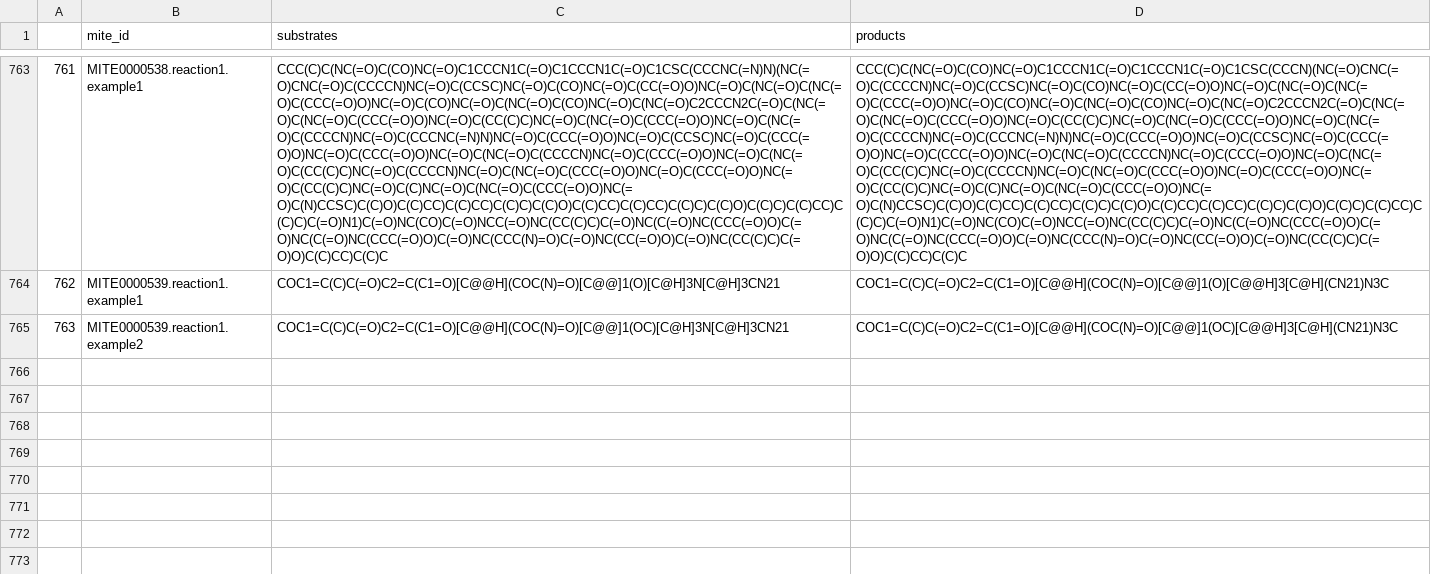
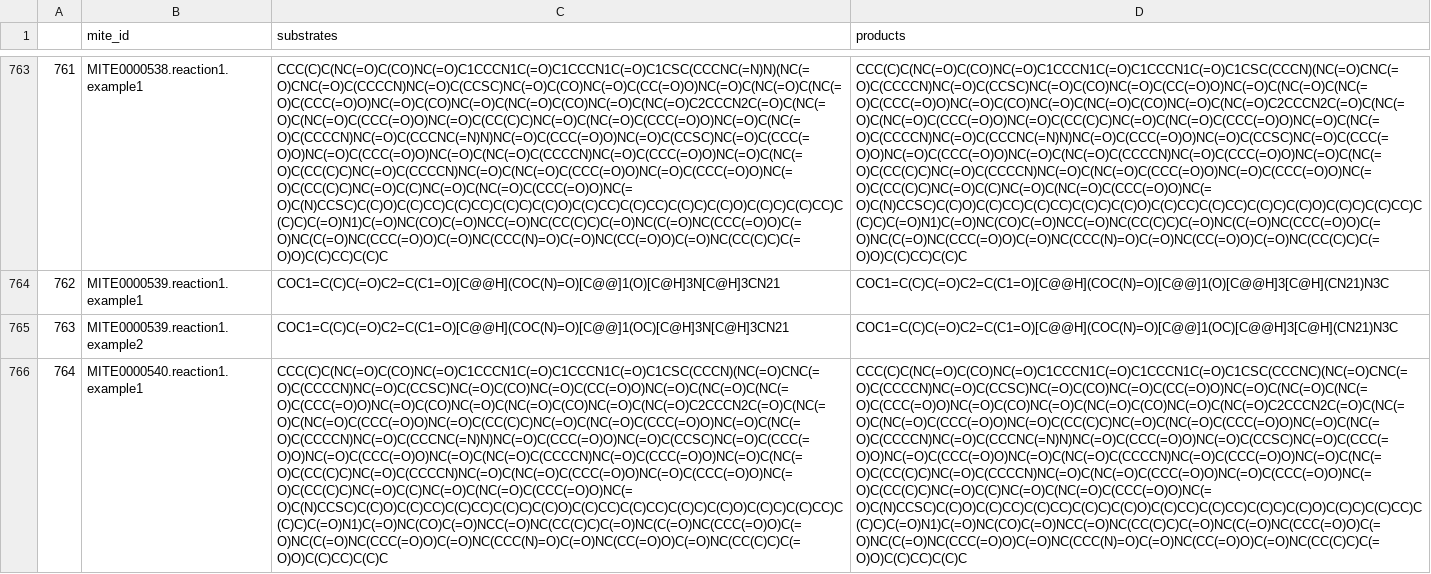
Before and after one commit to mite-standard/mite_data, a CSV file: mite_data/metadata/dump_smiles.csv, drawn as a sheet; only a part is shown, gaps mark what is left out; the diff names each change by its address in the sheet, - before the commit and + after, or states it on an @@ line.

```diff
--- a/mite_data/metadata/dump_smiles.csv
+++ b/mite_data/metadata/dump_smiles.csv
+row 766: 764 | MITE0000540.reaction1.example1 | CCC(C)C(NC(=O)C(CO)NC(=O)C1CCCN1C(=O)C1CCCN1C(=O)C1CSC(CCCN)(NC(=O)CNC(=O)C(CCCCN)NC(=O)C(CCSC)NC(=O)C(CO)NC(=O)C(CC(=O)O)NC(=O)C(NC(=O)C(NC(=O)C(CCC(=O)O)NC(=O)C(CO)NC(=O)C(NC(=O)C(CO)NC(=O)C(NC(=O)C2CCCN2C(=O)C(NC(=O)C(NC(=O)C(CCC(=O)O)NC(=O)C(CC(C)C)NC(=O)C(NC(=O)C(CCC(=O)O)NC(=O)C(NC(=O)C(CCCCN)NC(=O)C(CCCNC(=N)N)NC(=O)C(CCC(=O)O)NC(=O)C(CCSC)NC(=O)C(CCC(=O)O)NC(=O)C(CCC(=O)O)NC(=O)C(NC(=O)C(CCCCN)NC(=O)C(CCC(=O)O)NC(=O)C(NC(=O)C(CC(C)C)NC(=O)C(CCCCN)NC(=O)C(NC(=O)C(CCC(=O)O)NC(=O)C(CCC(=O)O)NC(=O)C(CC(C)C)NC(=O)C(C)NC(=O)C(NC(=O)C(CCC(=O)O)NC(=O)C(N)CCSC)C(C)O)C(C)CC)C(C)CC)C(C)C)C(C)O)C(C)CC)C(C)CC)C(C)C)C(C)O)C(C)C)C(C)CC)C(C)C)C(=O)N1)C(=O)NC(CO)C(=O)NCC(=O)NC(CC(C)C)C(=O)NC(C(=O)NC(CCC(=O)O)C(=O)NC(C(=O)NC(CCC(=O)O)C(=O)NC(CCC(N)=O)C(=O)NC(CC(=O)O)C(=O)NC(CC(C)C)C(=O)O)C(C)CC)C(C)C | CCC(C)C(NC(=O)C(CO)NC(=O)C1CCCN1C(=O)C1CCCN1C(=O)C1CSC(CCCNC)(NC(=O)CNC(=O)C(CCCCN)NC(=O)C(CCSC)NC(=O)C(CO)NC(=O)C(CC(=O)O)NC(=O)C(NC(=O)C(NC(=O)C(CCC(=O)O)NC(=O)C(CO)NC(=O)C(NC(=O)C(CO)NC(=O)C(NC(=O)C2CCCN2C(=O)C(NC(=O)C(NC(=O)C(CCC(=O)O)NC(=O)C(CC(C)C)NC(=O)C(NC(=O)C(CCC(=O)O)NC(=O)C(NC(=O)C(CCCCN)NC(=O)C(CCCNC(=N)N)NC(=O)C(CCC(=O)O)NC(=O)C(CCSC)NC(=O)C(CCC(=O)O)NC(=O)C(CCC(=O)O)NC(=O)C(NC(=O)C(CCCCN)NC(=O)C(CCC(=O)O)NC(=O)C(NC(=O)C(CC(C)C)NC(=O)C(CCCCN)NC(=O)C(NC(=O)C(CCC(=O)O)NC(=O)C(CCC(=O)O)NC(=O)C(CC(C)C)NC(=O)C(C)NC(=O)C(NC(=O)C(CCC(=O)O)NC(=O)C(N)CCSC)C(C)O)C(C)CC)C(C)CC)C(C)C)C(C)O)C(C)CC)C(C)CC)C(C)C)C(C)O)C(C)C)C(C)CC)C(C)C)C(=O)N1)C(=O)NC(CO)C(=O)NCC(=O)NC(CC(C)C)C(=O)NC(C(=O)NC(CCC(=O)O)C(=O)NC(C(=O)NC(CCC(=O)O)C(=O)NC(CCC(N)=O)C(=O)NC(CC(=O)O)C(=O)NC(CC(C)C)C(=O)O)C(C)CC)C(C)C
```
Also changed, not shown: mite_data/metadata/mite_prot_accessions.csv, mite_data/metadata/summary.csv, 4 other files.
